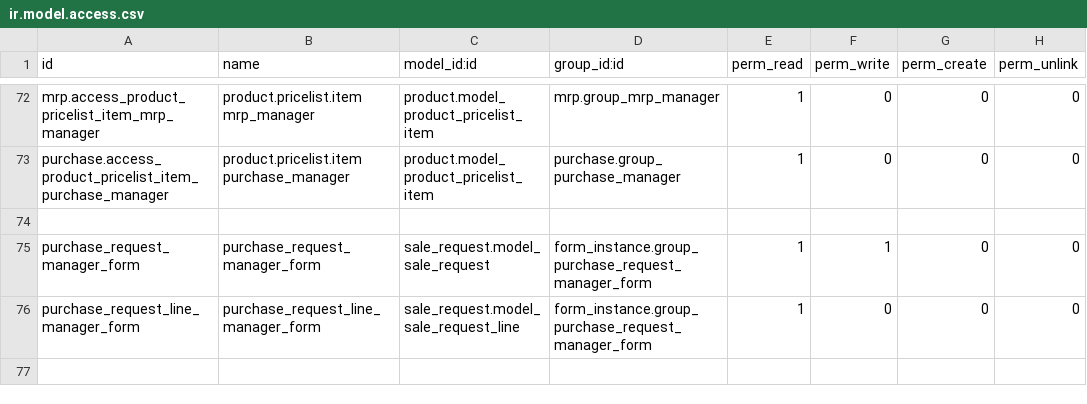
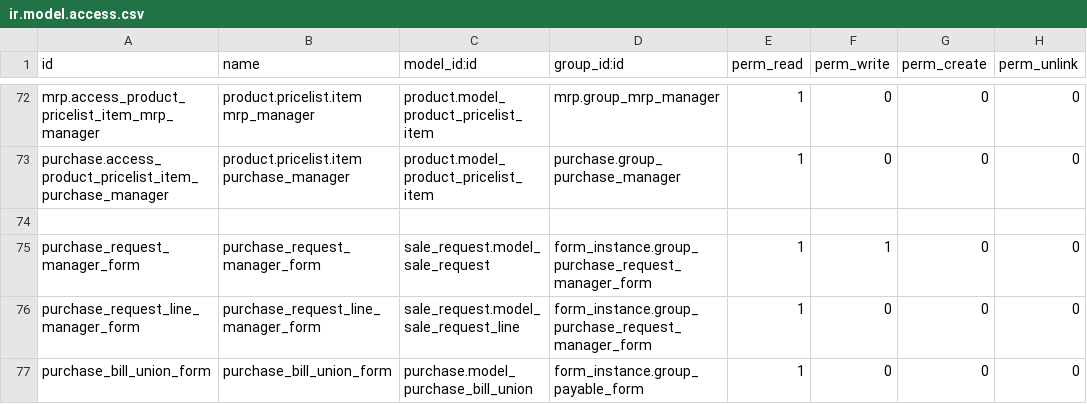
Before and after one commit to Jarsa/form-sh, a CSV file: form_instance/security/ir.model.access.csv, drawn as a sheet; only a part is shown, gaps mark what is left out.

Commit message:
[ADD]Payable Group is able to see purchase orders and bills in vendor-bills

```diff
--- a/form_instance/security/ir.model.access.csv
+++ b/form_instance/security/ir.model.access.csv
@@ -76 +76,2 @@ purchase_request_manager_form,purchase_request_manager_form,sale_request.model_s
 purchase_request_line_manager_form,purchase_request_line_manager_form,sale_request.model_sale_request_line,form_instance.group_purchase_request_manager_form,1,0,0,0
+purchase_bill_union_form,purchase_bill_union_form,purchase.model_purchase_bill_union,form_instance.group_payable_form,1,0,0,0
```
Also changed, not shown: 1 other file.
